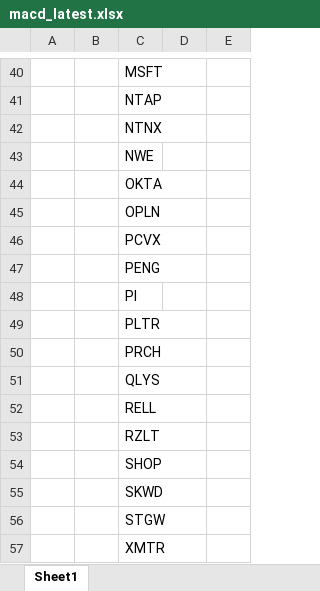
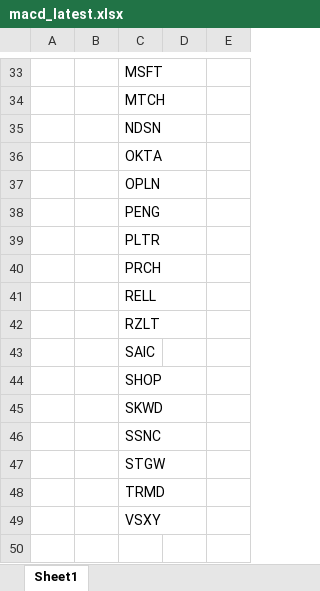
Before and after one commit to Kira11-ja/macd-scanner, an Excel workbook: results/macd_latest.xlsx, sheet Sheet1, drawn as a sheet; only a part is shown, gaps mark what is left out; values as stored, in another font and other column widths than the file's, no borders; removed rows and columns are numbered as before the commit, all else as after; the diff covers the shown part only; the diff names each change by its address in the sheet, - before the commit and + after, or states it on an @@ line.

```diff
--- a/results/macd_latest.xlsx (sheet Sheet1)
+++ b/results/macd_latest.xlsx (sheet Sheet1)
-C34: NTAP
+C34: MTCH
-C35: NTNX
+C35: NDSN
-row 43:  |  | NWE
-row 46:  |  | PCVX
-row 48:  |  | PI
-row 51:  |  | QLYS
+row 43:  |  | SAIC
+row 46:  |  | SSNC
-C48: XMTR
+C48: TRMD
+row 49:  |  | VSXY
```
Also changed, not shown: 7 added rows, 14 removed rows and 44 edited cells elsewhere in this sheet, results/symbols_raw.xlsx, 1 other file.
